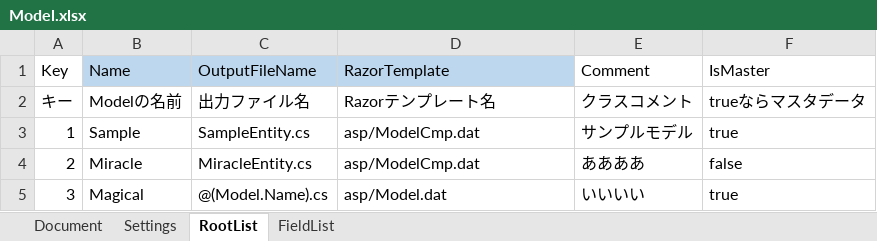
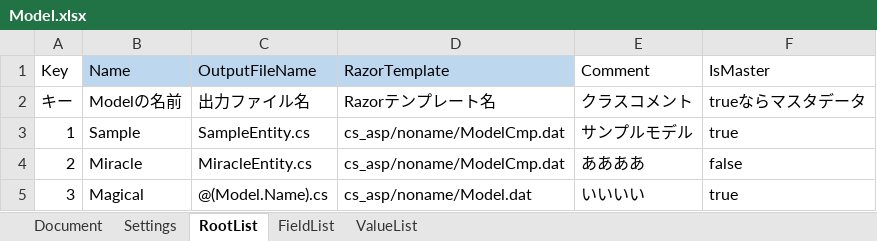
Before and after one commit to genkokudo/DigitalMegaFlare, an Excel workbook: DigitalMegaFlare/wwwroot/files/excels/Model.xlsx, sheet RootList, drawn as a sheet; values as stored, in another font and other column widths than the file's, no borders; charts and pictures not drawn; the diff names each change by its address in the sheet, - before the commit and + after, or states it on an @@ line.

```diff
--- a/DigitalMegaFlare/wwwroot/files/excels/Model.xlsx (sheet RootList)
+++ b/DigitalMegaFlare/wwwroot/files/excels/Model.xlsx (sheet RootList)
+sheet tab: ValueList
-D3:D4 (RazorTemplate): asp/ModelCmp.dat
+D3:D4 (RazorTemplate): cs_asp/noname/ModelCmp.dat
-D5 (RazorTemplate): asp/Model.dat
+D5 (RazorTemplate): cs_asp/noname/Model.dat
```
Also changed, not shown: sheet FieldList, 2 other files.
